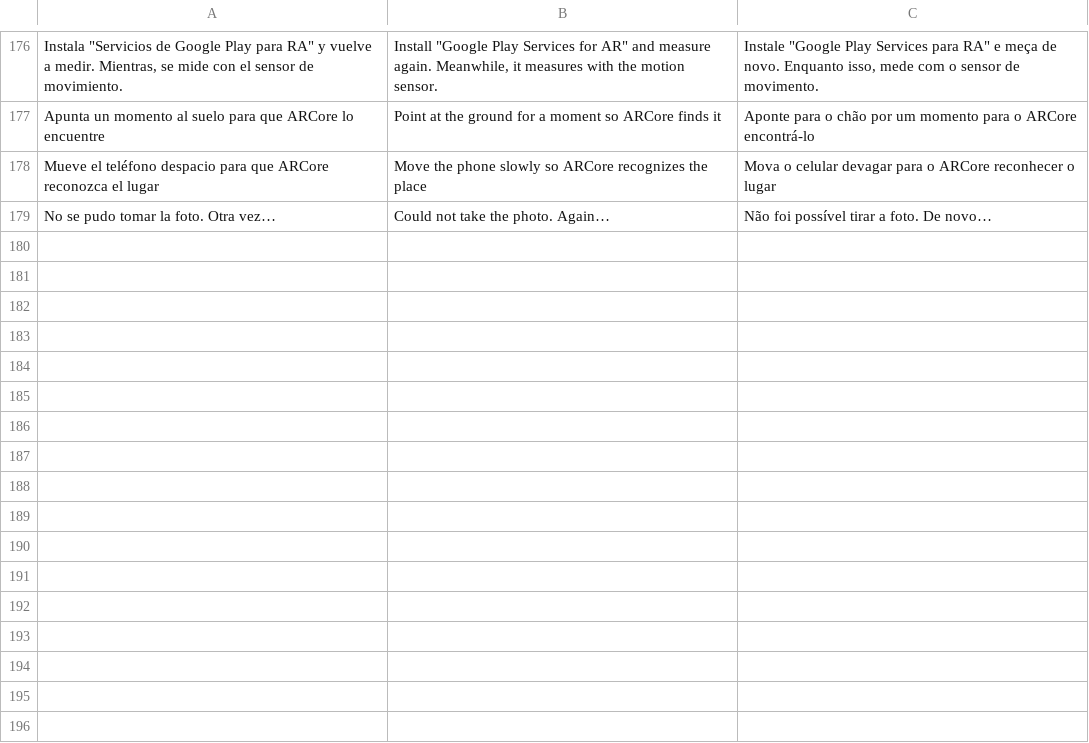
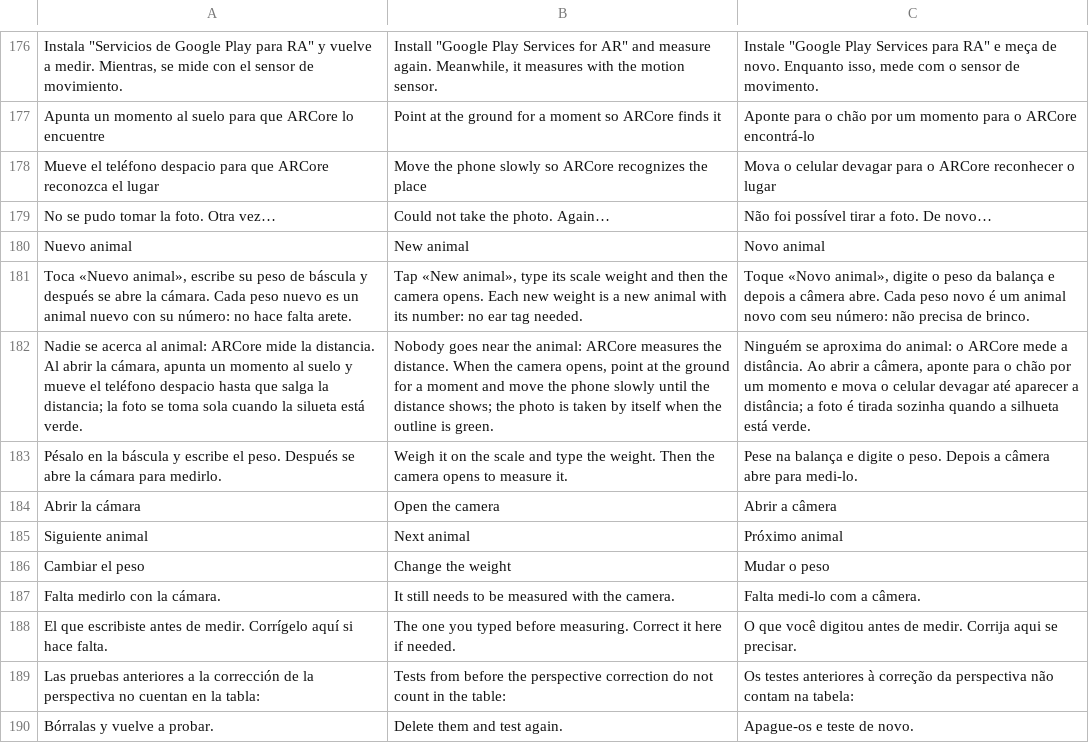
Before and after one commit to modelqdeluxe-ops/ss, a TSV file: modelo/traducciones/ui23_recoleccion.tsv, drawn as a sheet; only a part is shown, gaps mark what is left out; the diff names each change by its address in the sheet, - before the commit and + after, or states it on an @@ line.

```diff
--- a/modelo/traducciones/ui23_recoleccion.tsv
+++ b/modelo/traducciones/ui23_recoleccion.tsv
+row 180: Nuevo animal | New animal | Novo animal
+row 181: Toca «Nuevo animal», escribe su peso de báscula y después se abre la cámara. Cada peso nuevo es un animal nuevo con su número: no hace falta arete. | Tap «New animal», type its scale weight and then the camera opens. Each new weight is a new animal with its number: no ear tag needed. | Toque «Novo animal», digite o peso da balança e depois a câmera abre. Cada peso novo é um animal novo com seu número: não precisa de brinco.
+row 182: Nadie se acerca al animal: ARCore mide la distancia. Al abrir la cámara, apunta un momento al suelo y mueve el teléfono despacio hasta que salga la distancia; la foto se toma sola cuando la silueta está verde. | Nobody goes near the animal: ARCore measures the distance. When the camera opens, point at the ground for a moment and move the phone slowly until the distance shows; the photo is taken by itself when the outline is green. | Ninguém se aproxima do animal: o ARCore mede a distância. Ao abrir a câmera, aponte para o chão por um momento e mova o celular devagar até aparecer a distância; a foto é tirada sozinha quando a silhueta está verde.
+row 183: Pésalo en la báscula y escribe el peso. Después se abre la cámara para medirlo. | Weigh it on the scale and type the weight. Then the camera opens to measure it. | Pese na balança e digite o peso. Depois a câmera abre para medi-lo.
+row 184: Abrir la cámara | Open the camera | Abrir a câmera
+row 185: Siguiente animal | Next animal | Próximo animal
+row 186: Cambiar el peso | Change the weight | Mudar o peso
+row 187: Falta medirlo con la cámara. | It still needs to be measured with the camera. | Falta medi-lo com a câmera.
+row 188: El que escribiste antes de medir. Corrígelo aquí si hace falta. | The one you typed before measuring. Correct it here if needed. | O que você digitou antes de medir. Corrija aqui se precisar.
+row 189: Las pruebas anteriores a la corrección de la perspectiva no cuentan en la tabla: | Tests from before the perspective correction do not count in the table: | Os testes anteriores à correção da perspectiva não contam na tabela:
+row 190: Bórralas y vuelve a probar. | Delete them and test again. | Apague-os e teste de novo.
```
Also changed, not shown: 13 other files.
